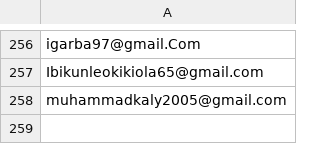
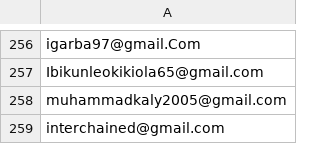
Before and after one commit to devel0x/electronero, a CSV file: ambassadors/fastapi-ambassador-leaderboard/data/registrations.csv, drawn as a sheet; only a part is shown, gaps mark what is left out.

Commit message:
checkpoint

```diff
--- a/ambassadors/fastapi-ambassador-leaderboard/data/registrations.csv
+++ b/ambassadors/fastapi-ambassador-leaderboard/data/registrations.csv
@@ -258 +258,2 @@ Ibikunleokikiola65@gmail.com
 muhammadkaly2005@gmail.com
+interchained@gmail.com
```
